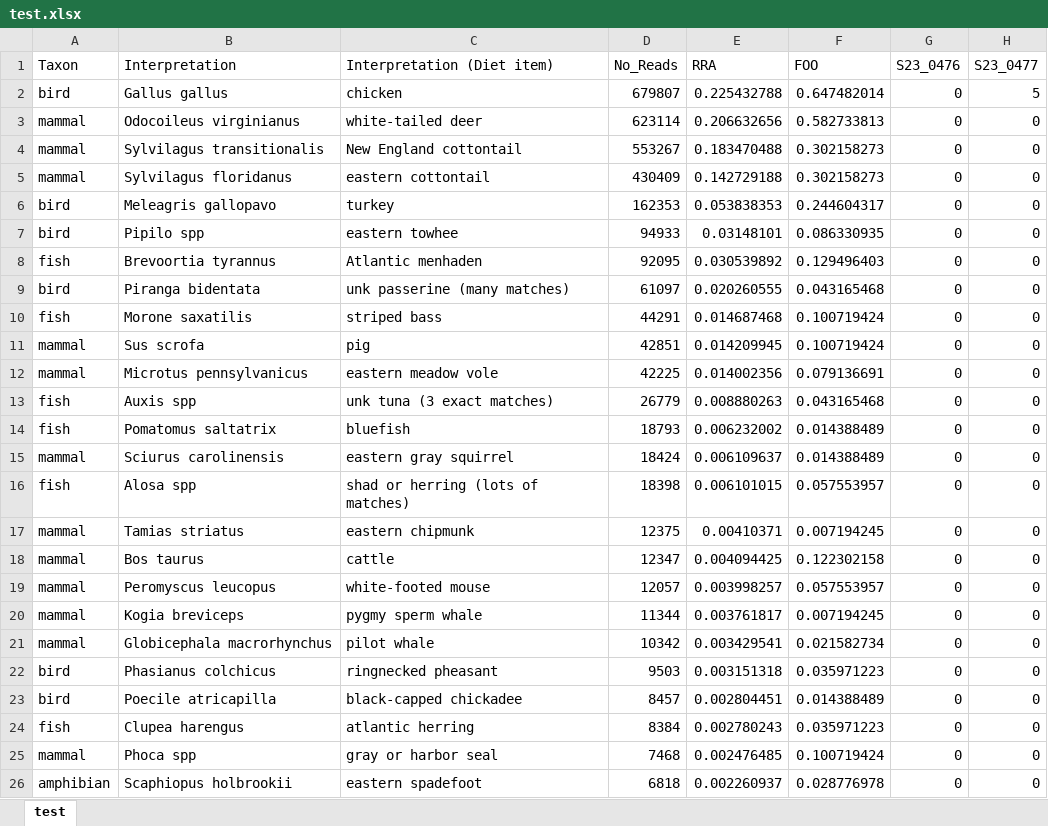
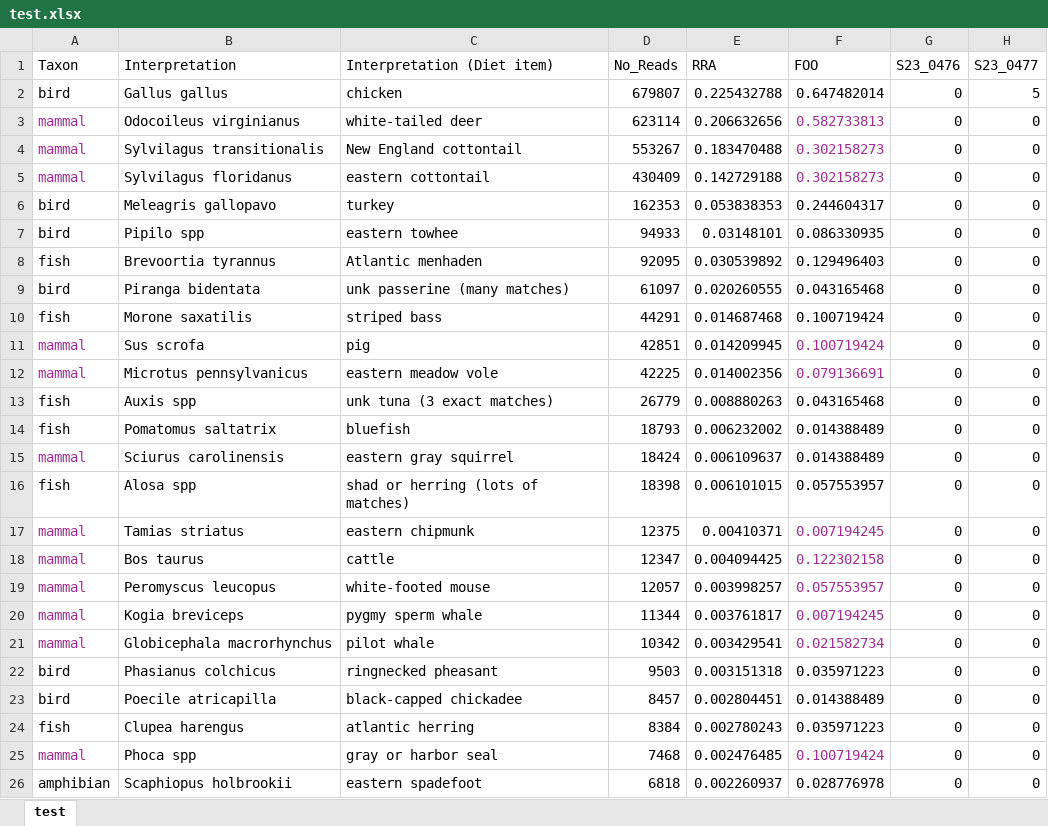
Before and after one commit to carolyn-hanrahan/Practice_Data_Analysis, an Excel workbook: test.xlsx, sheet test, drawn as a sheet; only a part is shown; values as stored, in another font and other column widths than the file's, no borders; the diff names each change by its address in the sheet, - before the commit and + after, or states it on an @@ line.

```diff
--- a/test.xlsx (sheet test)
+++ b/test.xlsx (sheet test)
-A3:A5 text colour: black
+A3:A5 text colour: #A02B93
-F3:F5 text colour: black
+F3:F5 text colour: #A02B93
-A11:A12 text colour: black
+A11:A12 text colour: #A02B93
-F11:F12 text colour: black
+F11:F12 text colour: #A02B93
-A15 text colour: black
+A15 text colour: #A02B93
-A17:A21 text colour: black
+A17:A21 text colour: #A02B93
-F17:F21 text colour: black
+F17:F21 text colour: #A02B93
-A25 text colour: black
+A25 text colour: #A02B93
-F25 text colour: black
+F25 text colour: #A02B93
```
Also changed, not shown: Taxon_Info.xlsx, 9 other files.
